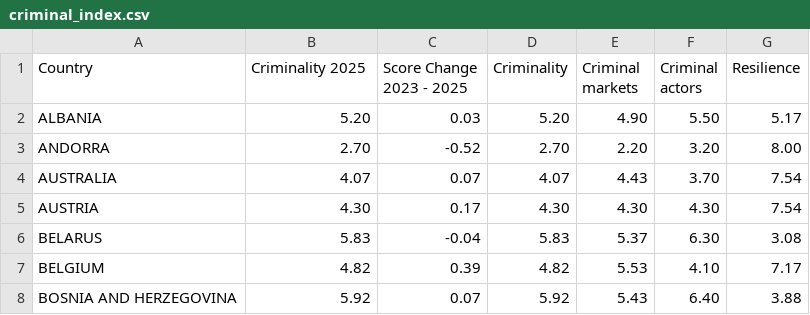
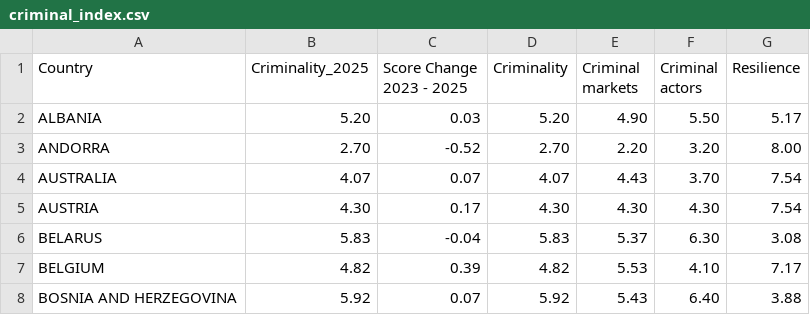
Before and after one commit to catherinekasia/visualization-PACT, a CSV file: data/filtered_cia_data/criminal_index.csv, drawn as a sheet; only a part is shown.

Commit message:
Start of Changes In Safety Index

```diff
--- a/data/filtered_cia_data/criminal_index.csv
+++ b/data/filtered_cia_data/criminal_index.csv
@@ -1,2 +1,2 @@
-Country,Criminality 2025,Score Change 2023 - 2025,Criminality,Criminal markets,Criminal actors,Resilience
+Country,Criminality_2025,Score Change 2023 - 2025,Criminality,Criminal markets,Criminal actors,Resilience
 ALBANIA,5.20,0.03,5.20,4.90,5.50,5.17
```
Also changed, not shown: data/filtered_cia_data/global_terrorism_index.csv, 1 other file.
